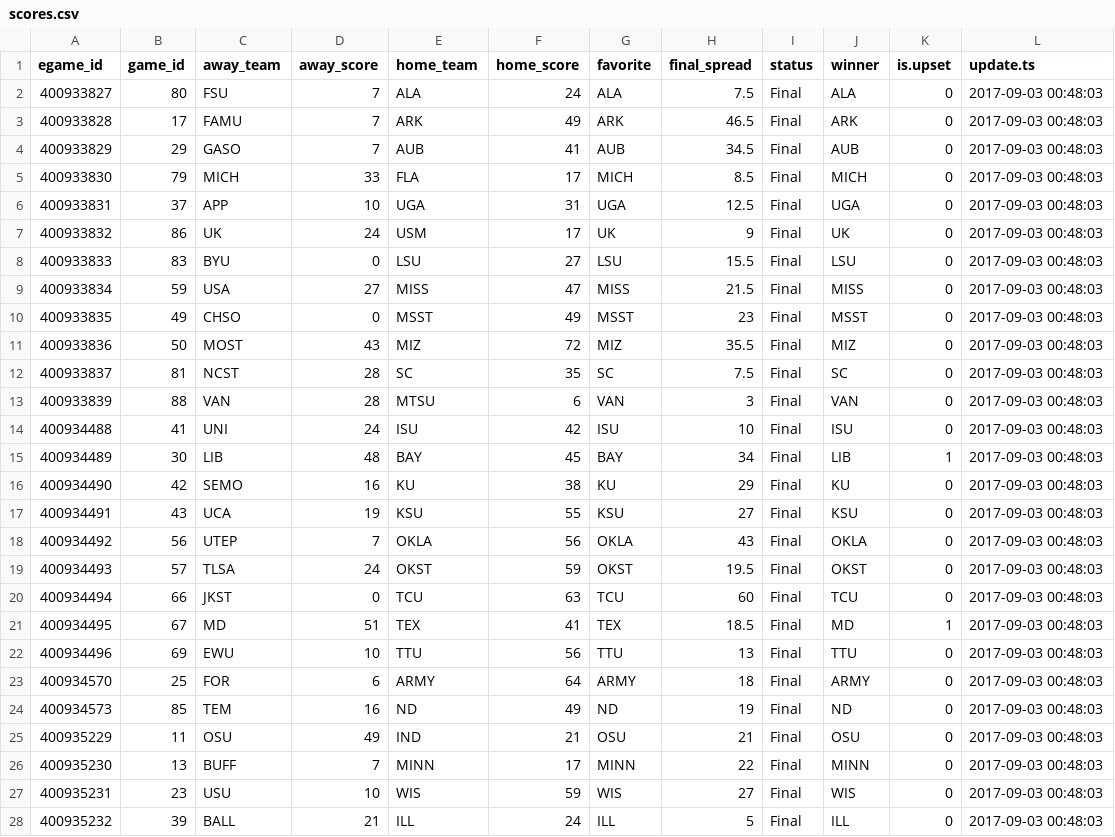
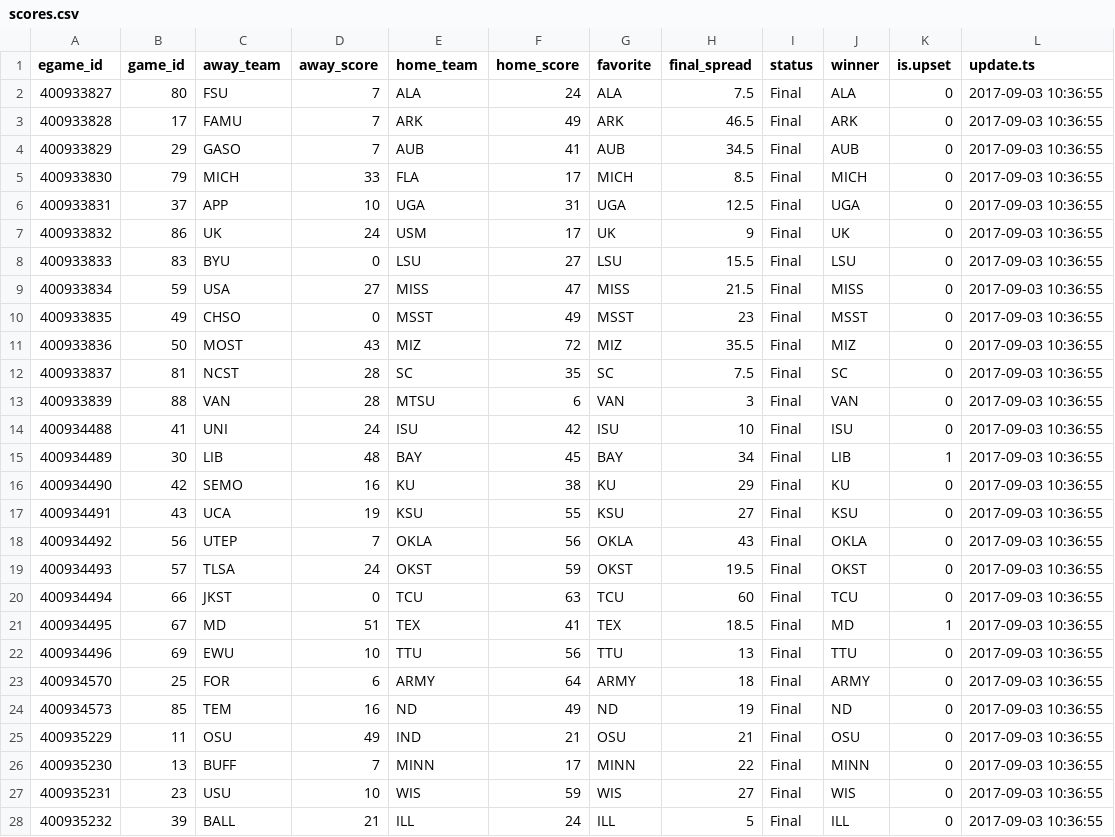
Before and after one commit to timhealz/SIF_scrape, a CSV file: output/2017-09-03/scores.csv, drawn as a sheet; only a part is shown; the diff covers the shown part only.

```diff
--- a/output/2017-09-03/scores.csv
+++ b/output/2017-09-03/scores.csv
@@ -1,28 +1,28 @@
 "egame_id","game_id","away_team","away_score","home_team","home_score","favorite","final_spread","status","winner","is.upset","update.ts"
-400933827,80,"FSU",7,"ALA",24,"ALA",7.5,"Final","ALA",0,2017-09-03 00:48:03
-400933828,17,"FAMU",7,"ARK",49,"ARK",46.5,"Final","ARK",0,2017-09-03 00:48:03
-400933829,29,"GASO",7,"AUB",41,"AUB",34.5,"Final","AUB",0,2017-09-03 00:48:03
-400933830,79,"MICH",33,"FLA",17,"MICH",8.5,"Final","MICH",0,2017-09-03 00:48:03
-400933831,37,"APP",10,"UGA",31,"UGA",12.5,"Final","UGA",0,2017-09-03 00:48:03
-400933832,86,"UK",24,"USM",17,"UK",9,"Final","UK",0,2017-09-03 00:48:03
-400933833,83,"BYU",0,"LSU",27,"LSU",15.5,"Final","LSU",0,2017-09-03 00:48:03
-400933834,59,"USA",27,"MISS",47,"MISS",21.5,"Final","MISS",0,2017-09-03 00:48:03
-400933835,49,"CHSO",0,"MSST",49,"MSST",23,"Final","MSST",0,2017-09-03 00:48:03
-400933836,50,"MOST",43,"MIZ",72,"MIZ",35.5,"Final","MIZ",0,2017-09-03 00:48:03
-400933837,81,"NCST",28,"SC",35,"SC",7.5,"Final","SC",0,2017-09-03 00:48:03
-400933839,88,"VAN",28,"MTSU",6,"VAN",3,"Final","VAN",0,2017-09-03 00:48:03
-400934488,41,"UNI",24,"ISU",42,"ISU",10,"Final","ISU",0,2017-09-03 00:48:03
-400934489,30,"LIB",48,"BAY",45,"BAY",34,"Final","LIB",1,2017-09-03 00:48:03
-400934490,42,"SEMO",16,"KU",38,"KU",29,"Final","KU",0,2017-09-03 00:48:03
-400934491,43,"UCA",19,"KSU",55,"KSU",27,"Final","KSU",0,2017-09-03 00:48:03
-400934492,56,"UTEP",7,"OKLA",56,"OKLA",43,"Final","OKLA",0,2017-09-03 00:48:03
-400934493,57,"TLSA",24,"OKST",59,"OKST",19.5,"Final","OKST",0,2017-09-03 00:48:03
-400934494,66,"JKST",0,"TCU",63,"TCU",60,"Final","TCU",0,2017-09-03 00:48:03
-400934495,67,"MD",51,"TEX",41,"TEX",18.5,"Final","MD",1,2017-09-03 00:48:03
-400934496,69,"EWU",10,"TTU",56,"TTU",13,"Final","TTU",0,2017-09-03 00:48:03
-400934570,25,"FOR",6,"ARMY",64,"ARMY",18,"Final","ARMY",0,2017-09-03 00:48:03
-400934573,85,"TEM",16,"ND",49,"ND",19,"Final","ND",0,2017-09-03 00:48:03
-400935229,11,"OSU",49,"IND",21,"OSU",21,"Final","OSU",0,2017-09-03 00:48:03
-400935230,13,"BUFF",7,"MINN",17,"MINN",22,"Final","MINN",0,2017-09-03 00:48:03
-400935231,23,"USU",10,"WIS",59,"WIS",27,"Final","WIS",0,2017-09-03 00:48:03
-400935232,39,"BALL",21,"ILL",24,"ILL",5,"Final","ILL",0,2017-09-03 00:48:03
+400933827,80,"FSU",7,"ALA",24,"ALA",7.5,"Final","ALA",0,2017-09-03 10:36:55
+400933828,17,"FAMU",7,"ARK",49,"ARK",46.5,"Final","ARK",0,2017-09-03 10:36:55
+400933829,29,"GASO",7,"AUB",41,"AUB",34.5,"Final","AUB",0,2017-09-03 10:36:55
+400933830,79,"MICH",33,"FLA",17,"MICH",8.5,"Final","MICH",0,2017-09-03 10:36:55
+400933831,37,"APP",10,"UGA",31,"UGA",12.5,"Final","UGA",0,2017-09-03 10:36:55
+400933832,86,"UK",24,"USM",17,"UK",9,"Final","UK",0,2017-09-03 10:36:55
+400933833,83,"BYU",0,"LSU",27,"LSU",15.5,"Final","LSU",0,2017-09-03 10:36:55
+400933834,59,"USA",27,"MISS",47,"MISS",21.5,"Final","MISS",0,2017-09-03 10:36:55
+400933835,49,"CHSO",0,"MSST",49,"MSST",23,"Final","MSST",0,2017-09-03 10:36:55
+400933836,50,"MOST",43,"MIZ",72,"MIZ",35.5,"Final","MIZ",0,2017-09-03 10:36:55
+400933837,81,"NCST",28,"SC",35,"SC",7.5,"Final","SC",0,2017-09-03 10:36:55
+400933839,88,"VAN",28,"MTSU",6,"VAN",3,"Final","VAN",0,2017-09-03 10:36:55
+400934488,41,"UNI",24,"ISU",42,"ISU",10,"Final","ISU",0,2017-09-03 10:36:55
+400934489,30,"LIB",48,"BAY",45,"BAY",34,"Final","LIB",1,2017-09-03 10:36:55
+400934490,42,"SEMO",16,"KU",38,"KU",29,"Final","KU",0,2017-09-03 10:36:55
+400934491,43,"UCA",19,"KSU",55,"KSU",27,"Final","KSU",0,2017-09-03 10:36:55
+400934492,56,"UTEP",7,"OKLA",56,"OKLA",43,"Final","OKLA",0,2017-09-03 10:36:55
+400934493,57,"TLSA",24,"OKST",59,"OKST",19.5,"Final","OKST",0,2017-09-03 10:36:55
+400934494,66,"JKST",0,"TCU",63,"TCU",60,"Final","TCU",0,2017-09-03 10:36:55
+400934495,67,"MD",51,"TEX",41,"TEX",18.5,"Final","MD",1,2017-09-03 10:36:55
+400934496,69,"EWU",10,"TTU",56,"TTU",13,"Final","TTU",0,2017-09-03 10:36:55
+400934570,25,"FOR",6,"ARMY",64,"ARMY",18,"Final","ARMY",0,2017-09-03 10:36:55
+400934573,85,"TEM",16,"ND",49,"ND",19,"Final","ND",0,2017-09-03 10:36:55
+400935229,11,"OSU",49,"IND",21,"OSU",21,"Final","OSU",0,2017-09-03 10:36:55
+400935230,13,"BUFF",7,"MINN",17,"MINN",22,"Final","MINN",0,2017-09-03 10:36:55
+400935231,23,"USU",10,"WIS",59,"WIS",27,"Final","WIS",0,2017-09-03 10:36:55
+400935232,39,"BALL",21,"ILL",24,"ILL",5,"Final","ILL",0,2017-09-03 10:36:55
```
Also changed, not shown: 4 added rows and 57 edited cells elsewhere in this file, output/2017-09-03/oddshark.csv, output/2017-09-03/spreads.csv, 4 other files.
